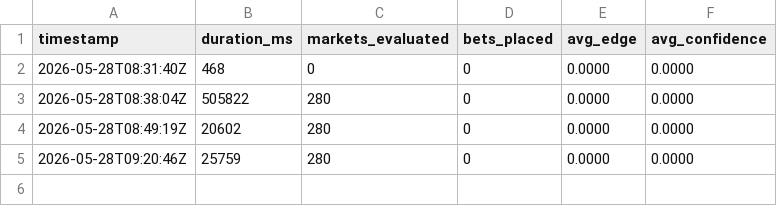
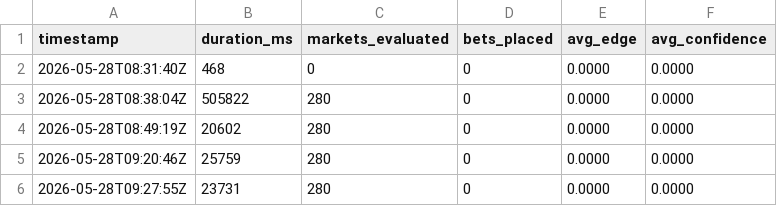
Before and after one commit to devher0/polymarket-weather-bot, a CSV file: data/cycles.csv, drawn as a sheet; the diff names each change by its address in the sheet, - before the commit and + after, or states it on an @@ line.

```diff
--- a/data/cycles.csv
+++ b/data/cycles.csv
+row 6: 2026-05-28T09:27:55Z | 23731 | 280 | 0 | 0.0000 | 0.0000
```
Also changed, not shown: internal/strategy/data/ab_test.csv, 7 other files.
